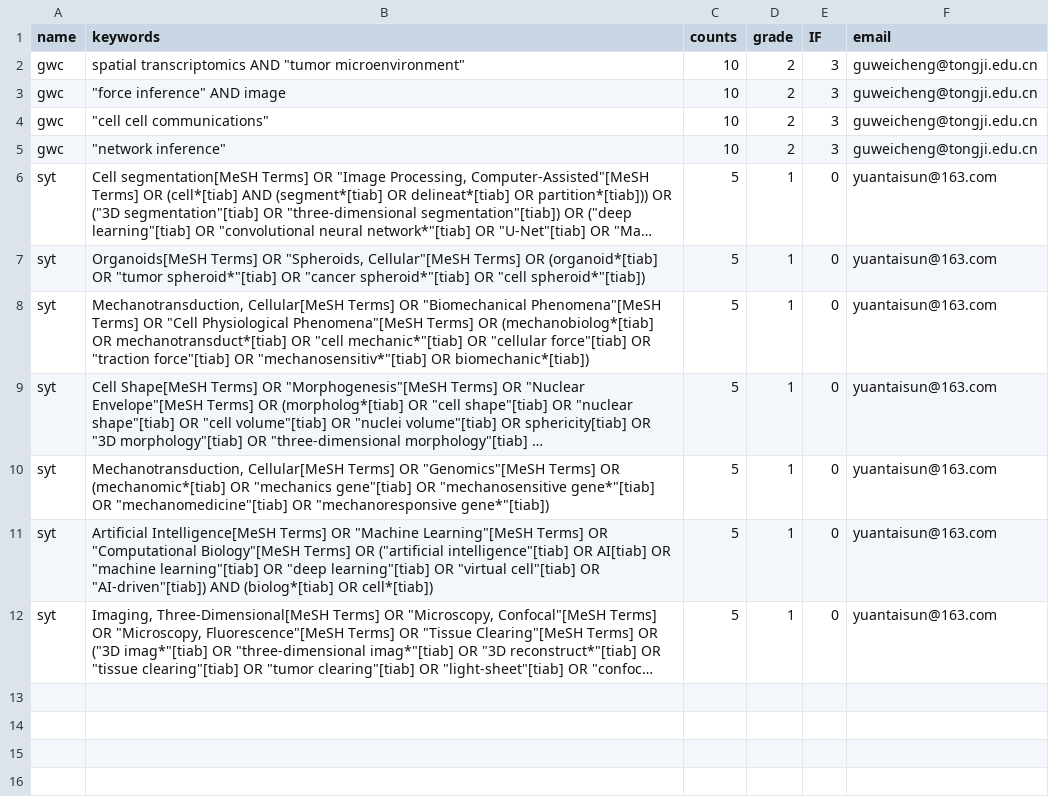
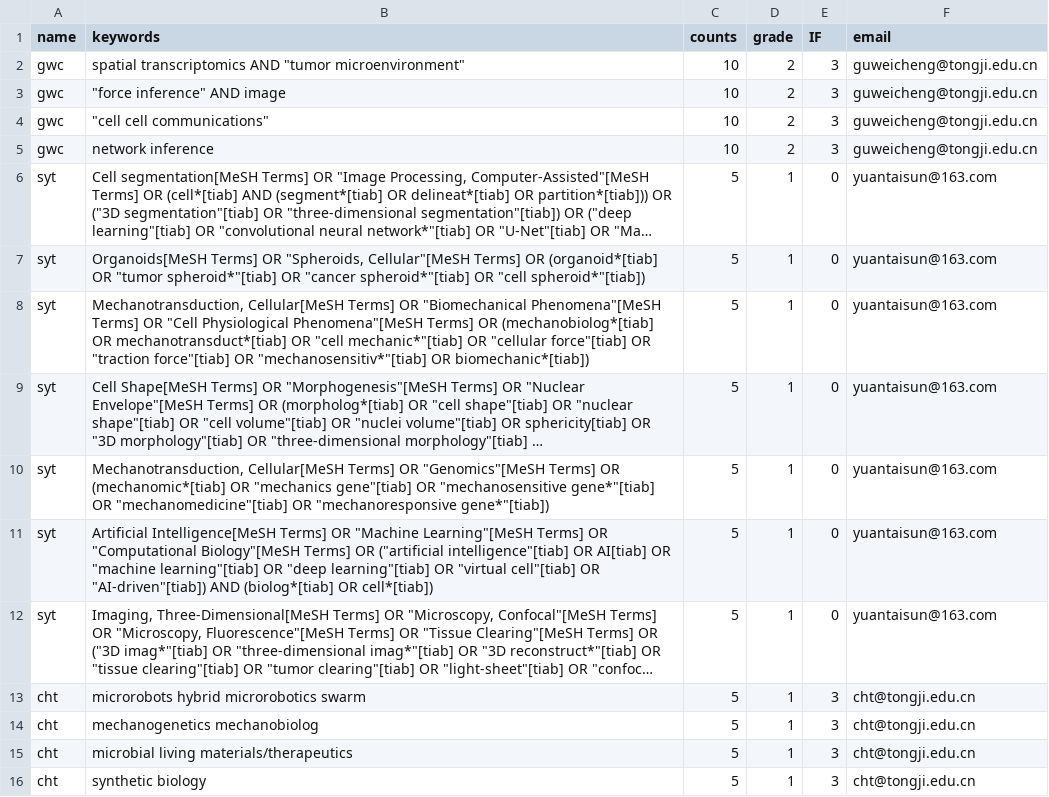
Before and after one commit to Weicheng-Gu/pubmed_daily_paper, a CSV file: info.csv, drawn as a sheet; long unchanged cells end in …; the diff names each change by its address in the sheet, - before the commit and + after, or states it on an @@ line.

Commit message:
Update info.csv

```diff
--- a/info.csv
+++ b/info.csv
-B5 (keywords): "network inference"
+B5 (keywords): network inference
+row 13: cht | microrobots hybrid microrobotics swarm | 5 | 1 | 3 | cht@tongji.edu.cn
+row 14: cht | mechanogenetics mechanobiolog | 5 | 1 | 3 | cht@tongji.edu.cn
+row 15: cht | microbial living materials/therapeutics | 5 | 1 | 3 | cht@tongji.edu.cn
+row 16: cht | synthetic biology | 5 | 1 | 3 | cht@tongji.edu.cn
```
